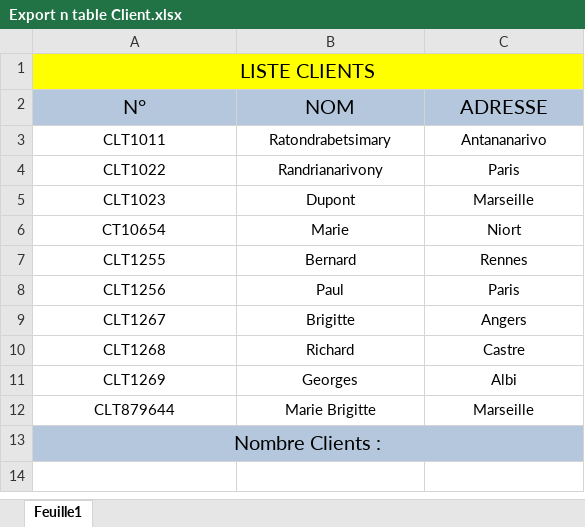
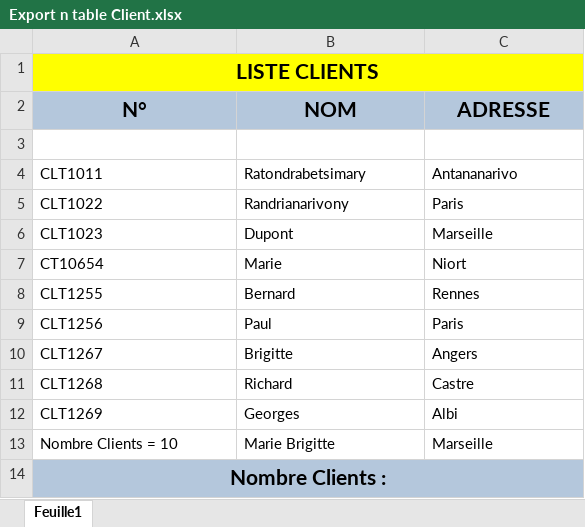
Before and after one commit to tchering/PHP-NAMESPACE, an Excel workbook: Public/upload/Export n table Client.xlsx, sheet Feuille1, drawn as a sheet; values as stored, in another font and other column widths than the file's, no borders; addresses are those after the commit; the diff names each change by its address in the sheet, - before the commit and + after, or states it on an @@ line.

Commit message:
Add client count and remove row 3 in Excel export

```diff
--- a/Public/upload/Export n table Client.xlsx (sheet Feuille1)
+++ b/Public/upload/Export n table Client.xlsx (sheet Feuille1)
-A1 bold: off
+A1 bold: on, text size: larger
-A2:C2 bold: off
+A2:C2 bold: on, text size: larger
+row 3: (empty)
-A4:C13 alignment: center
+A4:C13 alignment: left
-A13 (N°): CLT879644
+A13 (N°): Nombre Clients = 10
-A14 bold: off
+A14 bold: on, text size: larger
```
Also changed, not shown: 1 other file.
